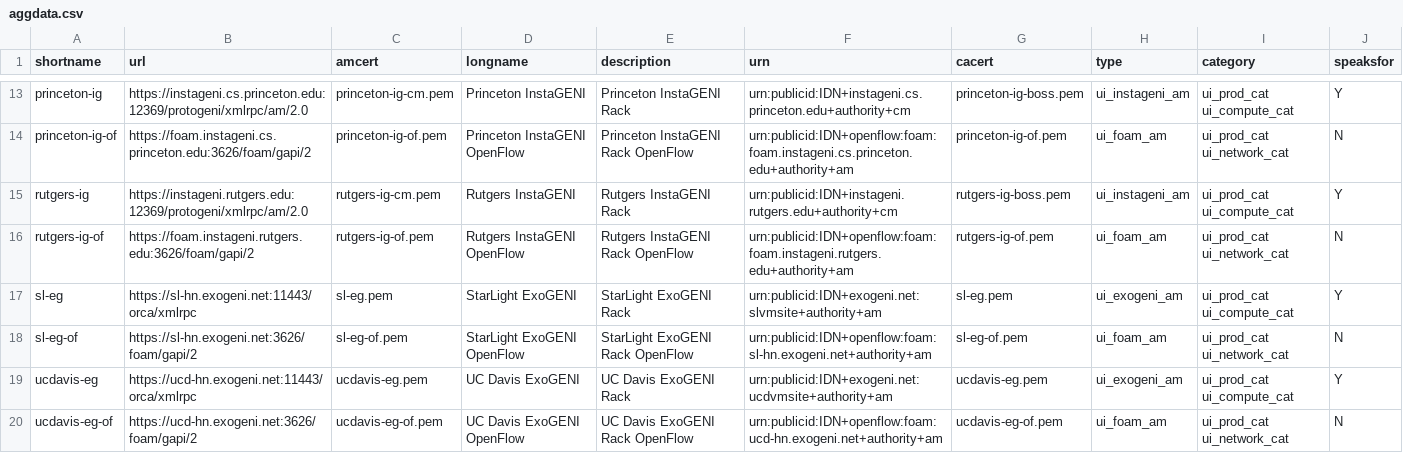
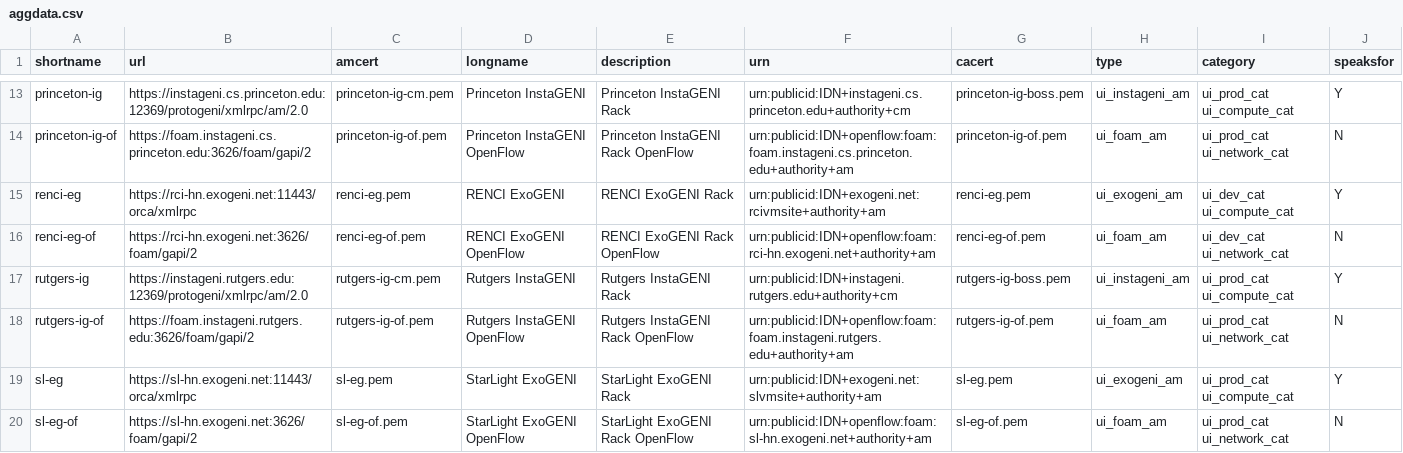
Before and after one commit to GENI-NSF/geni-ch, a CSV file: data/sr/aggdata.csv, drawn as a sheet; only a part is shown, gaps mark what is left out; the shorter side is filled out with more unchanged rows; the diff names each change by its address in the sheet, - before the commit and + after, or states it on an @@ line.

Commit message:
Add RENCI ExoGENI & OF to SR data

```diff
--- a/data/sr/aggdata.csv
+++ b/data/sr/aggdata.csv
+row 15: renci-eg | https://rci-hn.exogeni.net:11443/orca/xmlrpc | renci-eg.pem | RENCI ExoGENI | RENCI ExoGENI Rack | urn:publicid:IDN+exogeni.net:rcivmsite+authority+am | renci-eg.pem | ui_exogeni_am | ui_dev_cat ui_compute_cat | Y
+row 16: renci-eg-of | https://rci-hn.exogeni.net:3626/foam/gapi/2 | renci-eg-of.pem | RENCI ExoGENI OpenFlow | RENCI ExoGENI Rack OpenFlow | urn:publicid:IDN+openflow:foam:rci-hn.exogeni.net+authority+am | renci-eg-of.pem | ui_foam_am | ui_dev_cat ui_network_cat | N
```
Also changed, not shown: 3 other files.
